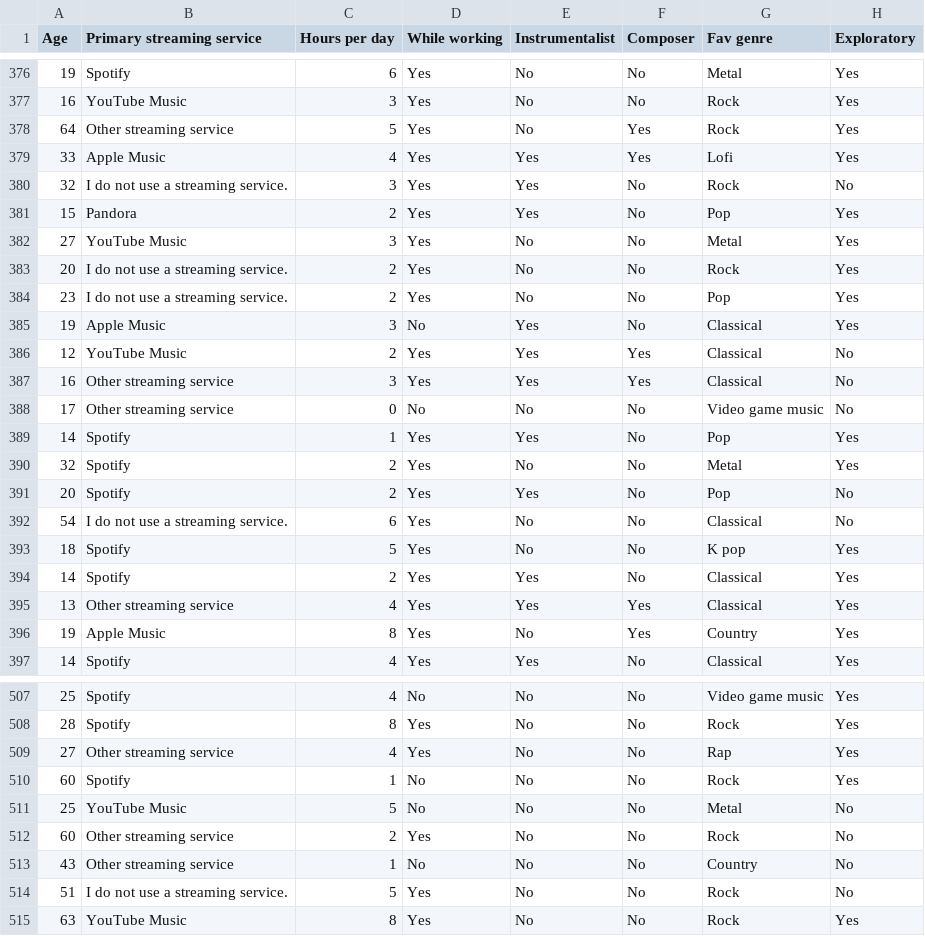
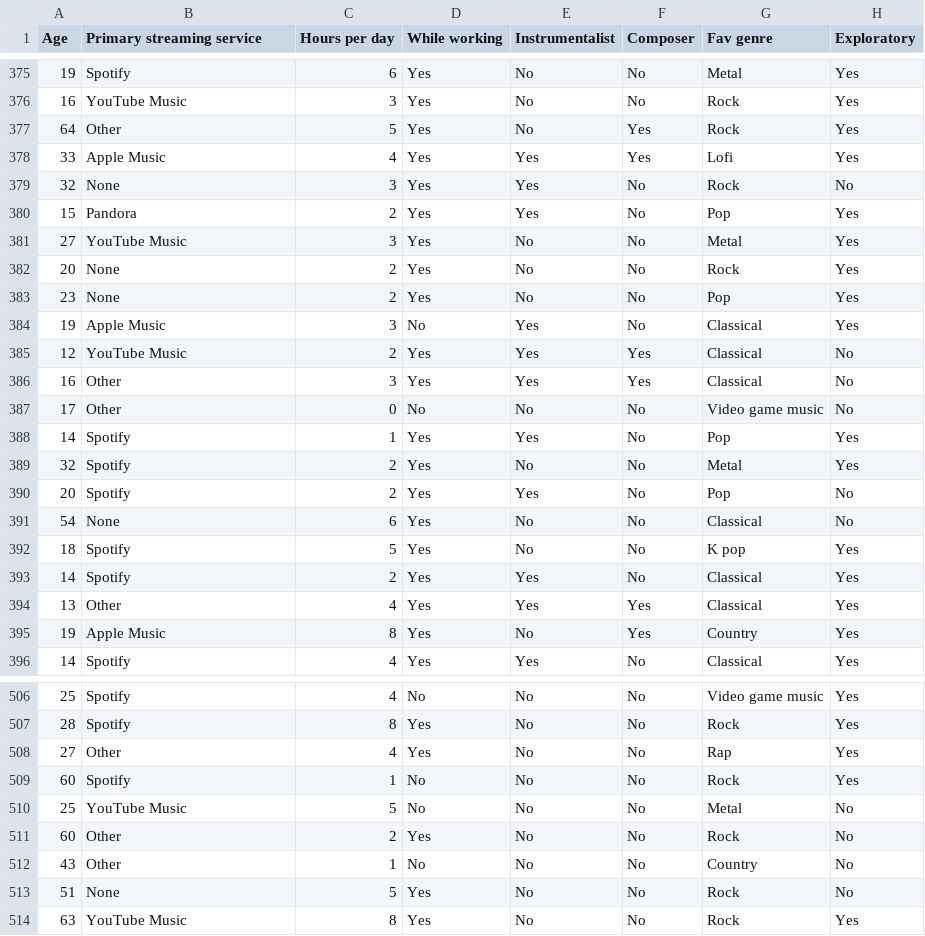
Before and after one commit to evucelic/Music-Mental-Health-Analysis, a CSV file: data/processed/dataset_reduced.csv, drawn as a sheet; only a part is shown, gaps mark what is left out; addresses are those after the commit; the diff covers the shown part only; the diff names each change by its address in the sheet, - before the commit and + after, or states it on an @@ line.

```diff
--- a/data/processed/dataset_reduced.csv
+++ b/data/processed/dataset_reduced.csv
-B377 (Primary streaming service): Other streaming service
+B377 (Primary streaming service): Other
-B379 (Primary streaming service): I do not use a streaming service.
+B379 (Primary streaming service): None
-B382:B383 (Primary streaming service): I do not use a streaming service.
+B382:B383 (Primary streaming service): None
-B386:B387 (Primary streaming service): Other streaming service
+B386:B387 (Primary streaming service): Other
-B391 (Primary streaming service): I do not use a streaming service.
+B391 (Primary streaming service): None
-B394 (Primary streaming service): Other streaming service
+B394 (Primary streaming service): Other
-B508 (Primary streaming service): Other streaming service
+B508 (Primary streaming service): Other
-B511:B512 (Primary streaming service): Other streaming service
+B511:B512 (Primary streaming service): Other
-B513 (Primary streaming service): I do not use a streaming service.
+B513 (Primary streaming service): None
```
Also changed, not shown: 1 added row, 1 removed row and 110 edited cells elsewhere in this file, 2 other files.
